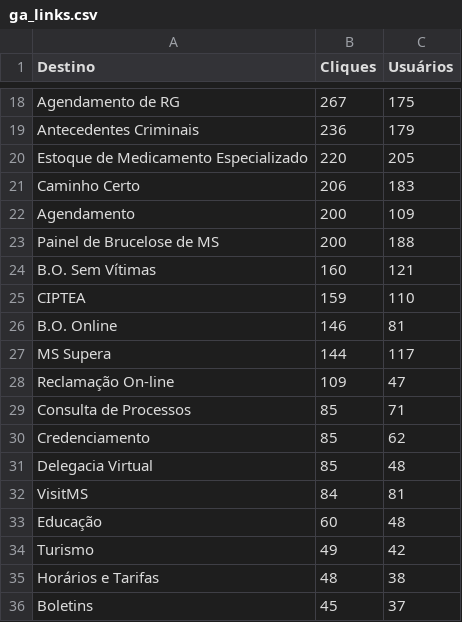
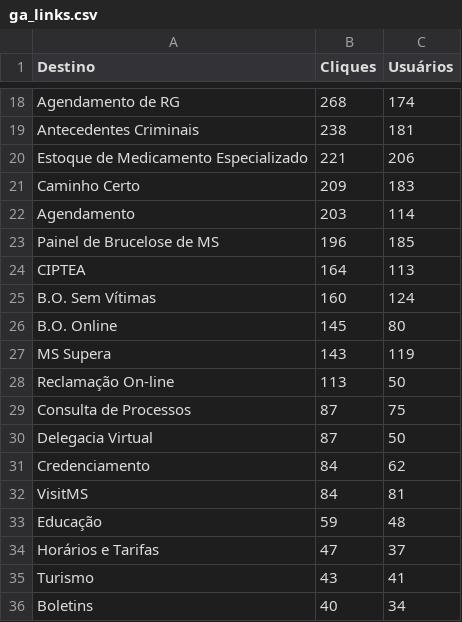
Before and after one commit to fabioramos-02/matomo, a CSV file: matomo-analytics-dashboard/exports/ga_links.csv, drawn as a sheet; only a part is shown, gaps mark what is left out; removed rows and columns are numbered as before the commit, all else as after; the diff covers the shown part only; the diff names each change by its address in the sheet, - before the commit and + after, or states it on an @@ line.

```diff
--- a/matomo-analytics-dashboard/exports/ga_links.csv
+++ b/matomo-analytics-dashboard/exports/ga_links.csv
-B18 (Cliques): 267
+B18 (Cliques): 268
-C18 (Usuários): 175
+C18 (Usuários): 174
-B19 (Cliques): 236
+B19 (Cliques): 238
-C19 (Usuários): 179
+C19 (Usuários): 181
-B20 (Cliques): 220
+B20 (Cliques): 221
-C20 (Usuários): 205
+C20 (Usuários): 206
-B21 (Cliques): 206
+B21 (Cliques): 209
-B22 (Cliques): 200
+B22 (Cliques): 203
-C22 (Usuários): 109
+C22 (Usuários): 114
-B23 (Cliques): 200
+B23 (Cliques): 196
-C23 (Usuários): 188
+C23 (Usuários): 185
+row 24: CIPTEA | 164 | 113
-C25 (Usuários): 121
+C25 (Usuários): 124
-row 25: CIPTEA | 159 | 110
-B26 (Cliques): 146
+B26 (Cliques): 145
-C26 (Usuários): 81
+C26 (Usuários): 80
-B27 (Cliques): 144
+B27 (Cliques): 143
-C27 (Usuários): 117
+C27 (Usuários): 119
-B28 (Cliques): 109
+B28 (Cliques): 113
-C28 (Usuários): 47
+C28 (Usuários): 50
-B29 (Cliques): 85
+B29 (Cliques): 87
-C29 (Usuários): 71
+C29 (Usuários): 75
+row 30: Delegacia Virtual | 87 | 50
-B31 (Cliques): 85
+B31 (Cliques): 84
-row 31: Delegacia Virtual | 85 | 48
-B33 (Cliques): 60
+B33 (Cliques): 59
-row 34: Turismo | 49 | 42
-B34 (Cliques): 48
+B34 (Cliques): 47
-C34 (Usuários): 38
+C34 (Usuários): 37
+row 35: Turismo | 43 | 41
-B36 (Cliques): 45
+B36 (Cliques): 40
-C36 (Usuários): 37
+C36 (Usuários): 34
```
Also changed, not shown: 6 added rows, 6 removed rows and 40 edited cells elsewhere in this file, matomo-analytics-dashboard/exports/ga_cities.csv, matomo-analytics-dashboard/exports/ga_funnel.csv, 4 other files.
